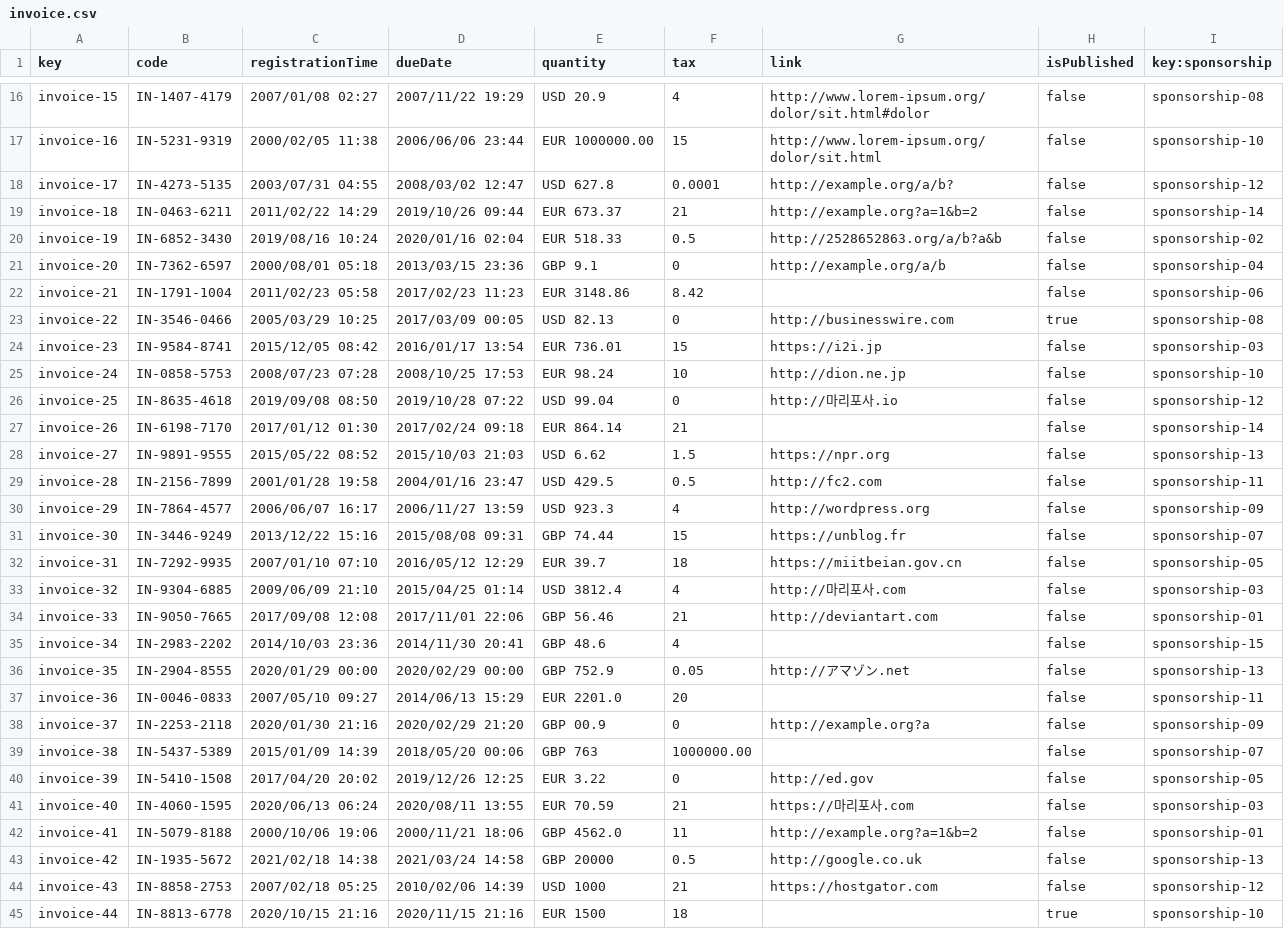
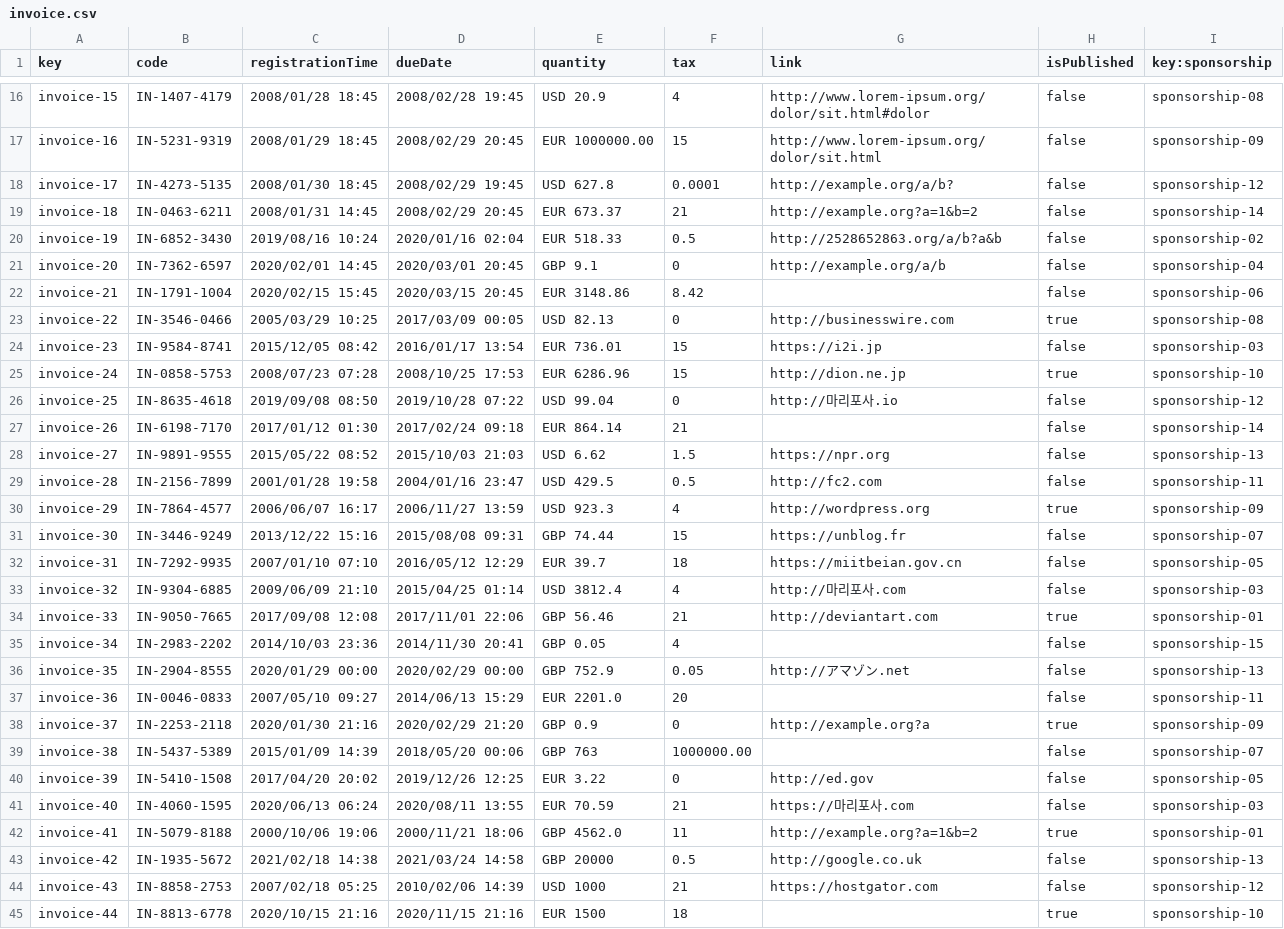
Before and after one commit to yesgarfue/Acme-SF-D04, a CSV file: src/main/webapp/WEB-INF/resources/sample-data/invoice.csv, drawn as a sheet; only a part is shown, gaps mark what is left out; the diff covers the shown part only; the diff names each change by its address in the sheet, - before the commit and + after, or states it on an @@ line.

Commit message:
Update: Validation dueDate finished && csv.

```diff
--- a/src/main/webapp/WEB-INF/resources/sample-data/invoice.csv
+++ b/src/main/webapp/WEB-INF/resources/sample-data/invoice.csv
-C16 (registrationTime): 2007/01/08 02:27
+C16 (registrationTime): 2008/01/28 18:45
-D16 (dueDate): 2007/11/22 19:29
+D16 (dueDate): 2008/02/28 19:45
-C17 (registrationTime): 2000/02/05 11:38
+C17 (registrationTime): 2008/01/29 18:45
-D17 (dueDate): 2006/06/06 23:44
+D17 (dueDate): 2008/02/29 20:45
-I17 (key:sponsorship): sponsorship-10
+I17 (key:sponsorship): sponsorship-09
-C18 (registrationTime): 2003/07/31 04:55
+C18 (registrationTime): 2008/01/30 18:45
-D18 (dueDate): 2008/03/02 12:47
+D18 (dueDate): 2008/02/29 19:45
-C19 (registrationTime): 2011/02/22 14:29
+C19 (registrationTime): 2008/01/31 14:45
-D19 (dueDate): 2019/10/26 09:44
+D19 (dueDate): 2008/02/29 20:45
-C21 (registrationTime): 2000/08/01 05:18
+C21 (registrationTime): 2020/02/01 14:45
-D21 (dueDate): 2013/03/15 23:36
+D21 (dueDate): 2020/03/01 20:45
-C22 (registrationTime): 2011/02/23 05:58
+C22 (registrationTime): 2020/02/15 15:45
-D22 (dueDate): 2017/02/23 11:23
+D22 (dueDate): 2020/03/15 20:45
-E25 (quantity): EUR 98.24
+E25 (quantity): EUR 6286.96
-F25 (tax): 10
+F25 (tax): 15
-H25 (isPublished): false
+H25 (isPublished): true
-H30 (isPublished): false
+H30 (isPublished): true
-H34 (isPublished): false
+H34 (isPublished): true
-E35 (quantity): GBP 48.6
+E35 (quantity): GBP 0.05
-E38 (quantity): GBP 00.9
+E38 (quantity): GBP 0.9
-H38 (isPublished): false
+H38 (isPublished): true
-H42 (isPublished): false
+H42 (isPublished): true
```
Also changed, not shown: 33 edited cells elsewhere in this file, 3 other files.
